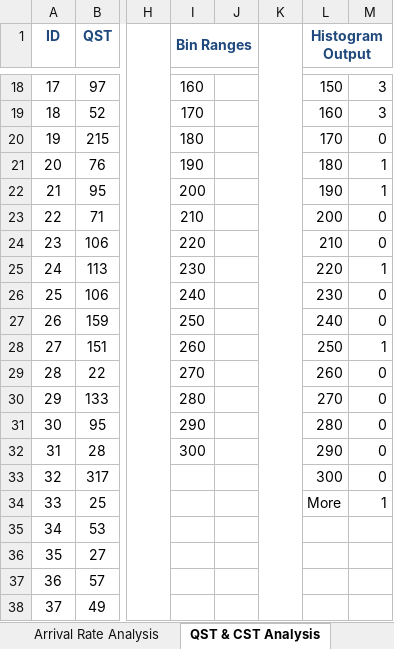
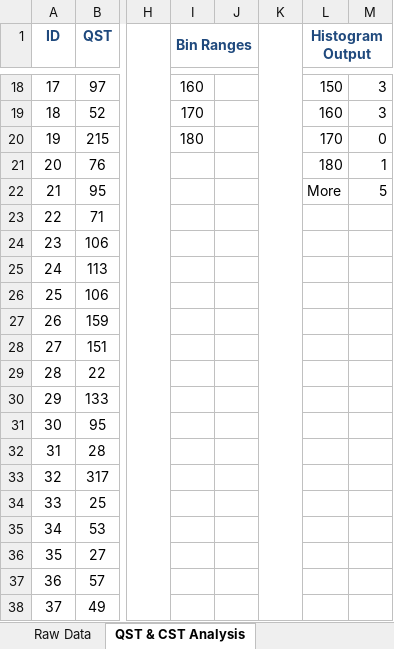
Before and after one commit to mshanoudy/CS1538-Project, an Excel workbook: data/RAW-DATA.xlsx, sheet QST & CST Analysis, drawn as a sheet; only a part is shown, gaps mark what is left out; values as stored, in another font and other column widths than the file's, no borders; charts and pictures not drawn; the diff covers the shown part only; the diff names each change by its address in the sheet, - before the commit and + after, or states it on an @@ line.

```diff
--- a/data/RAW-DATA.xlsx (sheet QST & CST Analysis)
+++ b/data/RAW-DATA.xlsx (sheet QST & CST Analysis)
-I21 (Bin Ranges): 190
+I21 (Bin Ranges): (empty)
-I22 (Bin Ranges): 200
+I22 (Bin Ranges): (empty)
-L22 (Histogram Output): 190
+L22 (Histogram Output): More
-M22: 1
+M22: 5
-I23 (Bin Ranges): 210
+I23 (Bin Ranges): (empty)
-L23 (Histogram Output): 200
+L23 (Histogram Output): (empty)
-M23:M24: 0
+M23:M24: (empty)
-I24 (Bin Ranges): 220
+I24 (Bin Ranges): (empty)
-L24 (Histogram Output): 210
+L24 (Histogram Output): (empty)
-I25 (Bin Ranges): 230
+I25 (Bin Ranges): (empty)
-L25 (Histogram Output): 220
+L25 (Histogram Output): (empty)
-M25: 1
+M25: (empty)
-I26 (Bin Ranges): 240
+I26 (Bin Ranges): (empty)
-L26 (Histogram Output): 230
+L26 (Histogram Output): (empty)
-M26:M27: 0
+M26:M27: (empty)
-I27 (Bin Ranges): 250
+I27 (Bin Ranges): (empty)
-L27 (Histogram Output): 240
+L27 (Histogram Output): (empty)
-I28 (Bin Ranges): 260
+I28 (Bin Ranges): (empty)
-L28 (Histogram Output): 250
+L28 (Histogram Output): (empty)
-M28: 1
+M28: (empty)
-I29 (Bin Ranges): 270
+I29 (Bin Ranges): (empty)
-L29 (Histogram Output): 260
+L29 (Histogram Output): (empty)
-M29:M33: 0
+M29:M33: (empty)
-I30 (Bin Ranges): 280
+I30 (Bin Ranges): (empty)
-L30 (Histogram Output): 270
+L30 (Histogram Output): (empty)
-I31 (Bin Ranges): 290
+I31 (Bin Ranges): (empty)
-L31 (Histogram Output): 280
+L31 (Histogram Output): (empty)
-I32 (Bin Ranges): 300
+I32 (Bin Ranges): (empty)
-L32 (Histogram Output): 290
+L32 (Histogram Output): (empty)
-L33 (Histogram Output): 300
+L33 (Histogram Output): (empty)
-L34 (Histogram Output): More
+L34 (Histogram Output): (empty)
-M34: 1
+M34: (empty)
```
Also changed, not shown: 17 edited cells elsewhere in this sheet, sheet Arrival Rate Analysis, other sheet tabs, charts or pictures.
